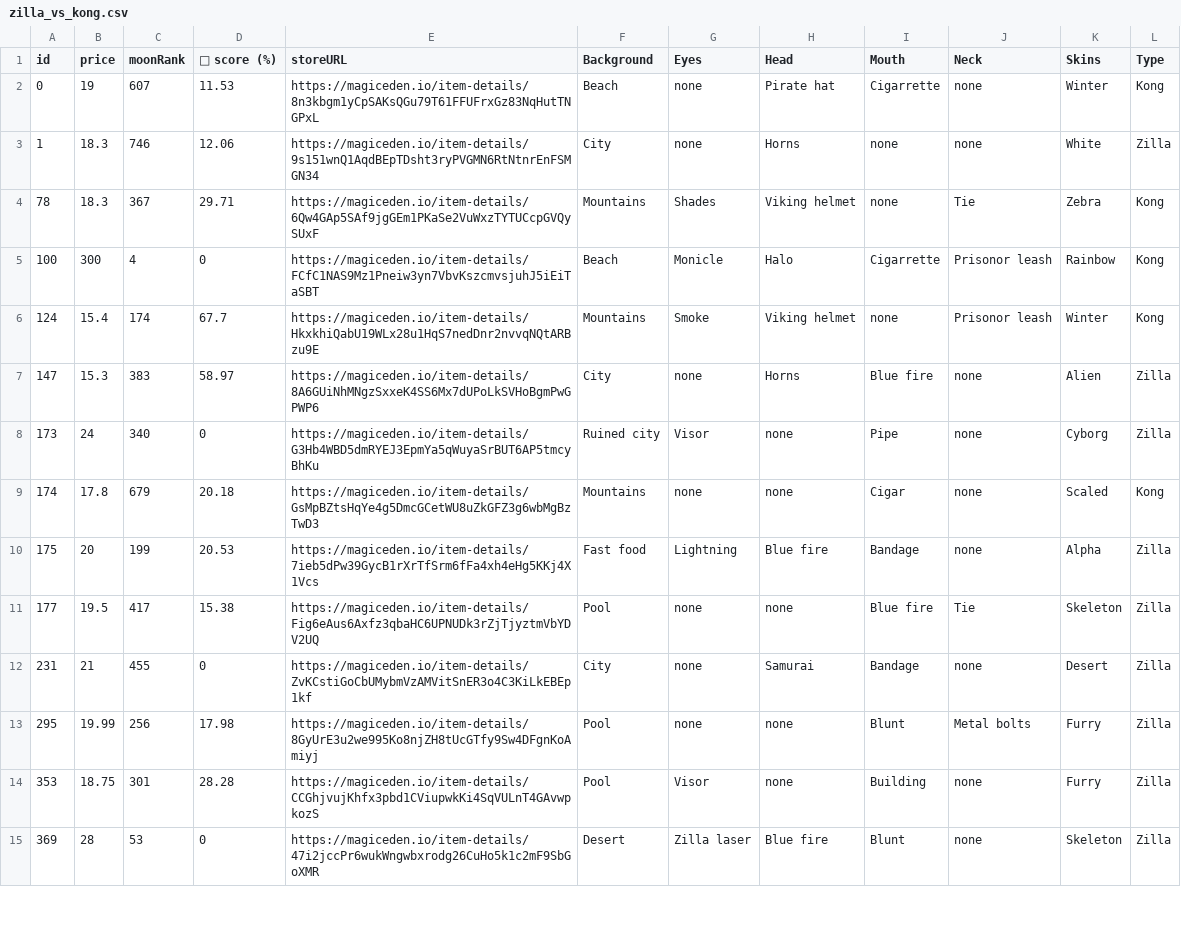
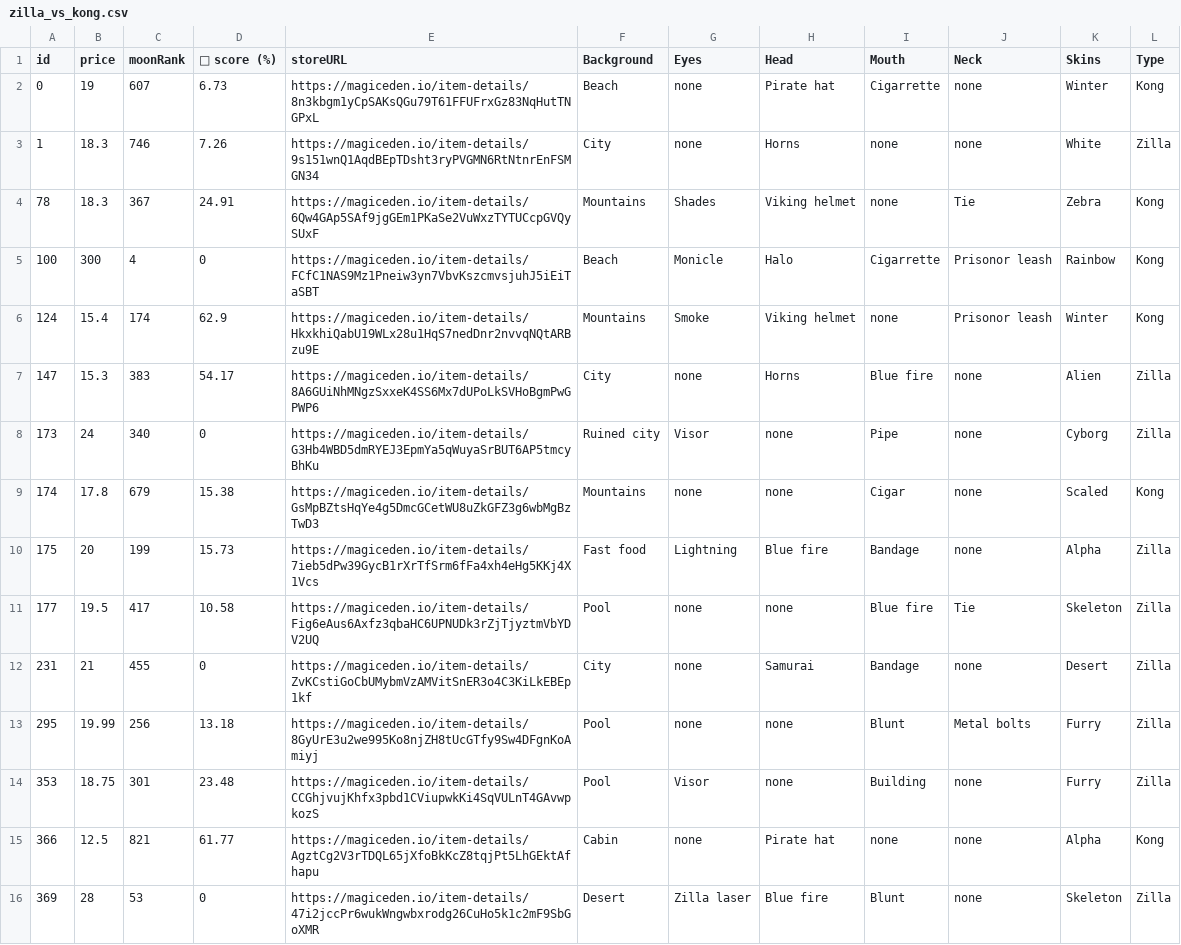
Before and after one commit to lsamoht/sol-nft-monitor, a CSV file: zilla_vs_kong.csv, drawn as a sheet; only a part is shown; the diff covers the shown part only.

Commit message:
Flat: latest data (2022-03-24T11:18:03.211Z) {   "date": "2022-03-24T11:18:03.211Z",   "files": [     {       "name": "rude_golems.csv",       "deltaBytes": 0,       "source": "https://reqbin.com/echo/get/json"     },     {       "name": "sea_shanties.csv",       "deltaBytes": 34,       "source": "https://reqbin.com/echo/get/json"     },     {       "name": "balloonsville.csv",       "deltaBytes": 187,       "source": "https://reqbin.com/echo/get/json"     },     {       "name": "balloonsville.csv",       "deltaBytes": 187,       "source": "https://qzlsklfacc.medianetwork.cloud/get_nft?collection=balloonsville&page=0&limit=100&order=price-ASC&fits=any&trait=&search=&min=0&max=0&listed=true&ownedby=&attrib_count=&bid=all"     },     {       "name": "zilla_vs_kong.csv",       "deltaBytes": 172,       "source": "https://reqbin.com/echo/get/json"     }   ] }

```diff
--- a/zilla_vs_kong.csv
+++ b/zilla_vs_kong.csv
@@ -1,15 +1,16 @@
 id,price,moonRank,💎 score (%),storeURL,Background,Eyes,Head,Mouth,Neck,Skins,Type
-0,19,607,11.53,https://magiceden.io/item-details/8n3kbgm1yCpSAKsQGu79T61FFUFrxGz83NqHutTNGPxL,Beach,none,Pirate hat,Cigarrette,none,Winter,Kong
-1,18.3,746,12.06,https://magiceden.io/item-details/9s151wnQ1AqdBEpTDsht3ryPVGMN6RtNtnrEnFSMGN34,City,none,Horns,none,none,White,Zilla
-78,18.3,367,29.71,https://magiceden.io/item-details/6Qw4GAp5SAf9jgGEm1PKaSe2VuWxzTYTUCcpGVQySUxF,Mountains,Shades,Viking helmet,none,Tie,Zebra,Kong
+0,19,607,6.73,https://magiceden.io/item-details/8n3kbgm1yCpSAKsQGu79T61FFUFrxGz83NqHutTNGPxL,Beach,none,Pirate hat,Cigarrette,none,Winter,Kong
+1,18.3,746,7.26,https://magiceden.io/item-details/9s151wnQ1AqdBEpTDsht3ryPVGMN6RtNtnrEnFSMGN34,City,none,Horns,none,none,White,Zilla
+78,18.3,367,24.91,https://magiceden.io/item-details/6Qw4GAp5SAf9jgGEm1PKaSe2VuWxzTYTUCcpGVQySUxF,Mountains,Shades,Viking helmet,none,Tie,Zebra,Kong
 100,300,4,0,https://magiceden.io/item-details/FCfC1NAS9Mz1Pneiw3yn7VbvKszcmvsjuhJ5iEiTaSBT,Beach,Monicle,Halo,Cigarrette,Prisonor leash,Rainbow,Kong
-124,15.4,174,67.7,https://magiceden.io/item-details/HkxkhiQabU19WLx28u1HqS7nedDnr2nvvqNQtARBzu9E,Mountains,Smoke,Viking helmet,none,Prisonor leash,Winter,Kong
-147,15.3,383,58.97,https://magiceden.io/item-details/8A6GUiNhMNgzSxxeK4SS6Mx7dUPoLkSVHoBgmPwGPWP6,City,none,Horns,Blue fire,none,Alien,Zilla
+124,15.4,174,62.9,https://magiceden.io/item-details/HkxkhiQabU19WLx28u1HqS7nedDnr2nvvqNQtARBzu9E,Mountains,Smoke,Viking helmet,none,Prisonor leash,Winter,Kong
+147,15.3,383,54.17,https://magiceden.io/item-details/8A6GUiNhMNgzSxxeK4SS6Mx7dUPoLkSVHoBgmPwGPWP6,City,none,Horns,Blue fire,none,Alien,Zilla
 173,24,340,0,https://magiceden.io/item-details/G3Hb4WBD5dmRYEJ3EpmYa5qWuyaSrBUT6AP5tmcyBhKu,Ruined city,Visor,none,Pipe,none,Cyborg,Zilla
-174,17.8,679,20.18,https://magiceden.io/item-details/GsMpBZtsHqYe4g5DmcGCetWU8uZkGFZ3g6wbMgBzTwD3,Mountains,none,none,Cigar,none,Scaled,Kong
-175,20,199,20.53,https://magiceden.io/item-details/7ieb5dPw39GycB1rXrTfSrm6fFa4xh4eHg5KKj4X1Vcs,Fast food,Lightning,Blue fire,Bandage,none,Alpha,Zilla
-177,19.5,417,15.38,https://magiceden.io/item-details/Fig6eAus6Axfz3qbaHC6UPNUDk3rZjTjyztmVbYDV2UQ,Pool,none,none,Blue fire,Tie,Skeleton,Zilla
+174,17.8,679,15.38,https://magiceden.io/item-details/GsMpBZtsHqYe4g5DmcGCetWU8uZkGFZ3g6wbMgBzTwD3,Mountains,none,none,Cigar,none,Scaled,Kong
+175,20,199,15.73,https://magiceden.io/item-details/7ieb5dPw39GycB1rXrTfSrm6fFa4xh4eHg5KKj4X1Vcs,Fast food,Lightning,Blue fire,Bandage,none,Alpha,Zilla
+177,19.5,417,10.58,https://magiceden.io/item-details/Fig6eAus6Axfz3qbaHC6UPNUDk3rZjTjyztmVbYDV2UQ,Pool,none,none,Blue fire,Tie,Skeleton,Zilla
 231,21,455,0,https://magiceden.io/item-details/ZvKCstiGoCbUMybmVzAMVitSnER3o4C3KiLkEBEp1kf,City,none,Samurai,Bandage,none,Desert,Zilla
-295,19.99,256,17.98,https://magiceden.io/item-details/8GyUrE3u2we995Ko8njZH8tUcGTfy9Sw4DFgnKoAmiyj,Pool,none,none,Blunt,Metal bolts,Furry,Zilla
-353,18.75,301,28.28,https://magiceden.io/item-details/CCGhjvujKhfx3pbd1CViupwkKi4SqVULnT4GAvwpkozS,Pool,Visor,none,Building,none,Furry,Zilla
+295,19.99,256,13.18,https://magiceden.io/item-details/8GyUrE3u2we995Ko8njZH8tUcGTfy9Sw4DFgnKoAmiyj,Pool,none,none,Blunt,Metal bolts,Furry,Zilla
+353,18.75,301,23.48,https://magiceden.io/item-details/CCGhjvujKhfx3pbd1CViupwkKi4SqVULnT4GAvwpkozS,Pool,Visor,none,Building,none,Furry,Zilla
+366,12.5,821,61.77,https://magiceden.io/item-details/AgztCg2V3rTDQL65jXfoBkKcZ8tqjPt5LhGEktAfhapu,Cabin,none,Pirate hat,none,none,Alpha,Kong
 369,28,53,0,https://magiceden.io/item-details/47i2jccPr6wukWngwbxrodg26CuHo5k1c2mF9SbGoXMR,Desert,Zilla laser,Blue fire,Blunt,none,Skeleton,Zilla
```
Also changed, not shown: 11 edited cells elsewhere in this file, balloonsville.csv, sea_shanties.csv.
